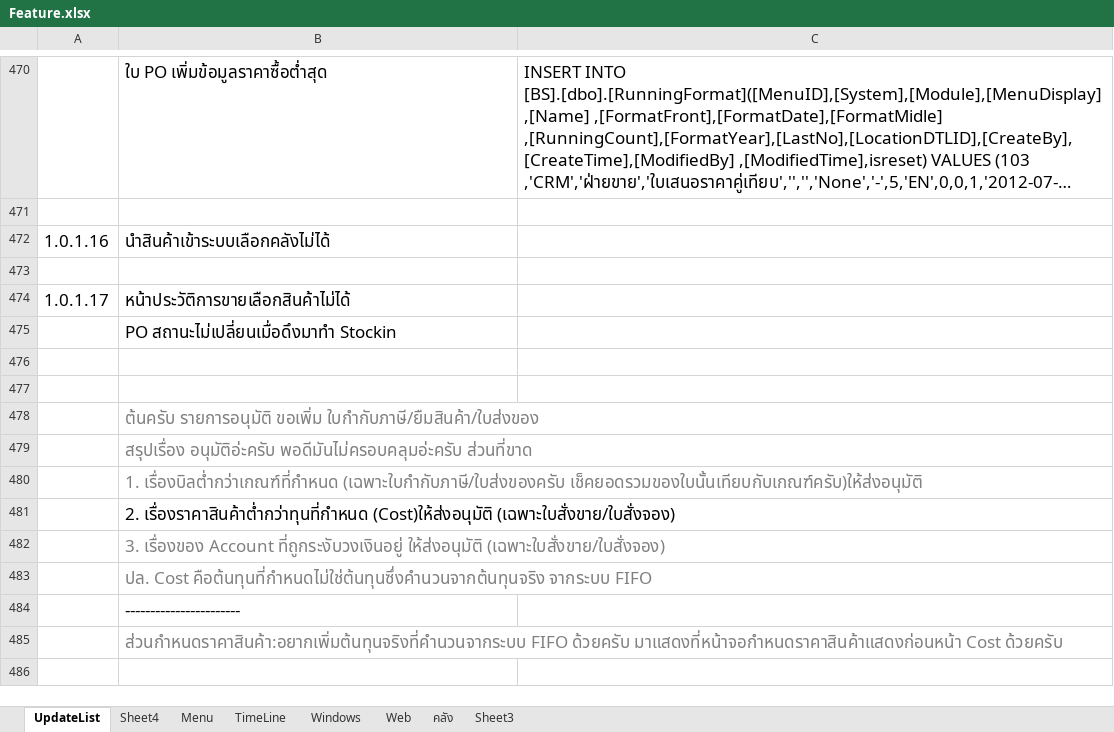
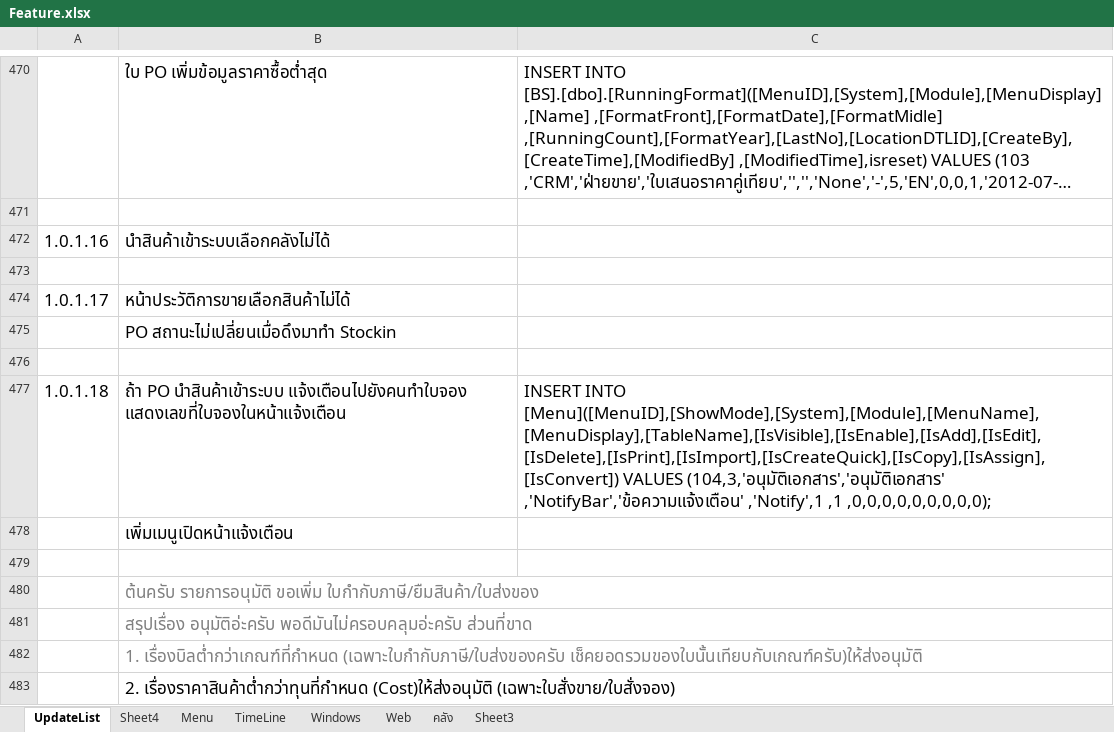
Before and after one commit to artit1981/ubproject, an Excel workbook: _Doc/Feature.xlsx, sheet UpdateList, drawn as a sheet; only a part is shown, gaps mark what is left out; the shorter side is filled out with more unchanged rows; long unchanged cells end in …; values as stored, in another font and other column widths than the file's, no borders; the diff names each change by its address in the sheet, - before the commit and + after, or states it on an @@ line.

```diff
--- a/_Doc/Feature.xlsx (sheet UpdateList)
+++ b/_Doc/Feature.xlsx (sheet UpdateList)
+row 477: 1.0.1.18 | ถ้า PO นำสินค้าเข้าระบบ แจ้งเตือนไปยังคนทำใบจอง แสดงเลขที่ใบจองในหน้าแจ้งเตือน | INSERT INTO [Menu]([MenuID],[ShowMode],[System],[Module],[MenuName],[MenuDisplay],[TableName],[IsVisible],[IsEnable],[IsAdd],[IsEdit],[IsDelete],[IsPrint],[IsImport],[IsCreateQuick],[IsCopy],[IsAssign],[IsConvert]) VALUES (104,3,'อนุมัติเอกสาร','อนุมัติเอกสาร' ,'NotifyBar','ข้อความแจ้งเตือน' ,'Notify',1 ,1 ,0,0,0,0,0,0,0,0,0);
+row 478:  | เพิ่มเมนูเปิดหน้าแจ้งเตือน
```
Also changed, not shown: sheet Menu, 4 other files.
